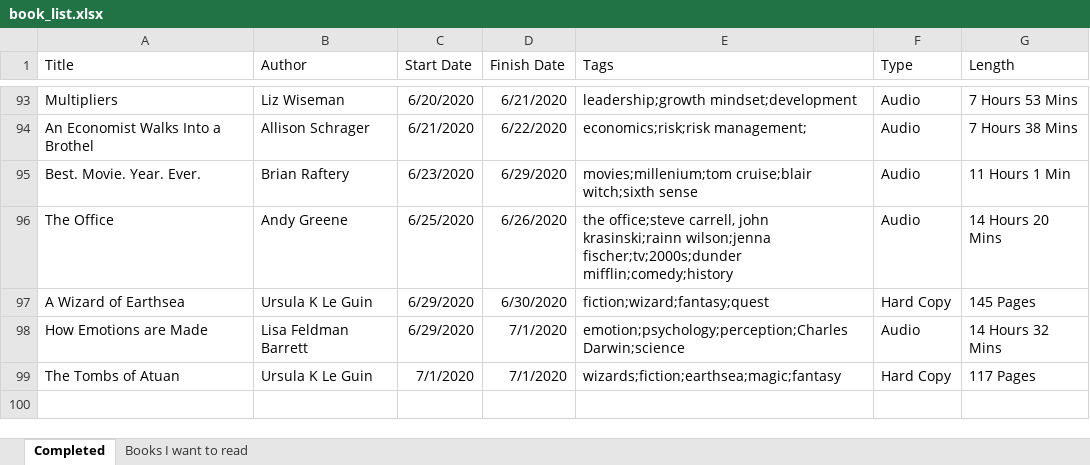
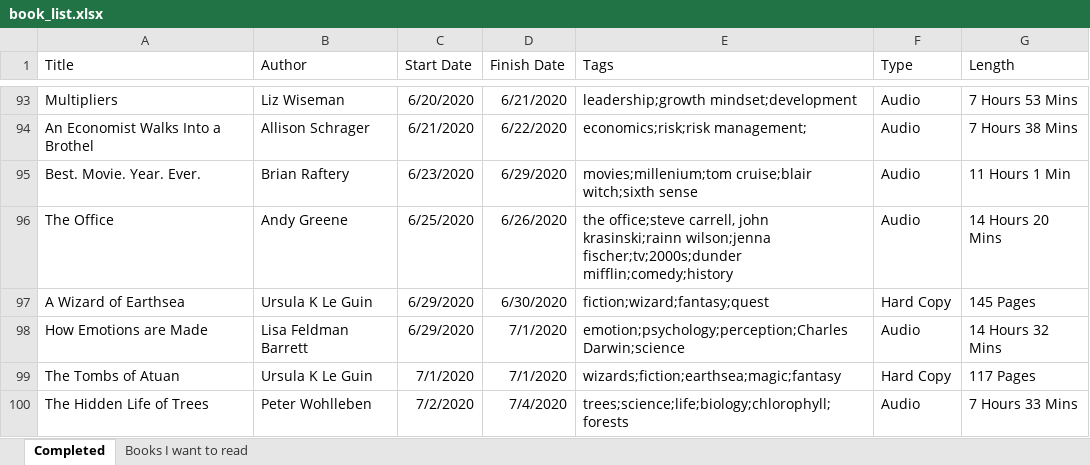
Before and after one commit to zachfloro/reading_list, an Excel workbook: book_list.xlsx, sheet Completed, drawn as a sheet; only a part is shown, gaps mark what is left out; values as stored, in another font and other column widths than the file's, no borders; the diff names each change by its address in the sheet, - before the commit and + after, or states it on an @@ line.

Commit message:
added the hidden life of trees

```diff
--- a/book_list.xlsx (sheet Completed)
+++ b/book_list.xlsx (sheet Completed)
+row 100: The Hidden Life of Trees | Peter Wohlleben | 7/2/2020 | 7/4/2020 | trees;science;life;biology;chlorophyll;forests | Audio | 7 Hours 33 Mins
```
